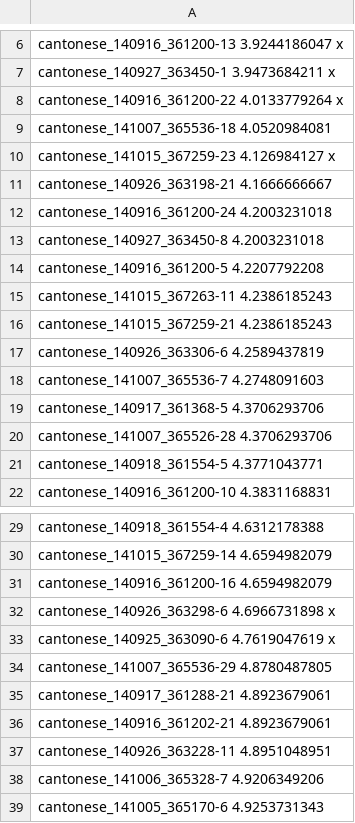
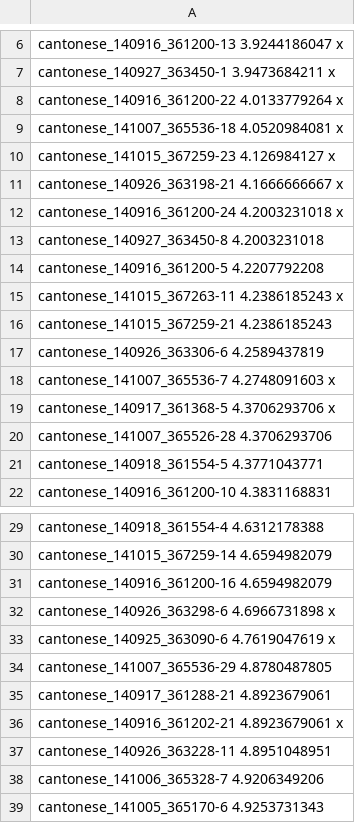
Before and after one commit to asforien/FYP, a CSV file: time-alignments/speaker-speed.csv, drawn as a sheet; only a part is shown, gaps mark what is left out.

Commit message:
Generate time alignments and ground truth for syllable tones

```diff
--- a/time-alignments/speaker-speed.csv
+++ b/time-alignments/speaker-speed.csv
@@ -8,13 +8,13 @@ cantonese_140927_363450-1 3.9473684211 x
 cantonese_140916_361200-22 4.0133779264 x
-cantonese_141007_365536-18 4.0520984081
+cantonese_141007_365536-18 4.0520984081 x
 cantonese_141015_367259-23 4.126984127 x
-cantonese_140926_363198-21 4.1666666667
-cantonese_140916_361200-24 4.2003231018
+cantonese_140926_363198-21 4.1666666667 x
+cantonese_140916_361200-24 4.2003231018 x
 cantonese_140927_363450-8 4.2003231018
 cantonese_140916_361200-5 4.2207792208
-cantonese_141015_367263-11 4.2386185243
+cantonese_141015_367263-11 4.2386185243 x
 cantonese_141015_367259-21 4.2386185243
 cantonese_140926_363306-6 4.2589437819
-cantonese_141007_365536-7 4.2748091603
-cantonese_140917_361368-5 4.3706293706
+cantonese_141007_365536-7 4.2748091603 x
+cantonese_140917_361368-5 4.3706293706 x
 cantonese_141007_365526-28 4.3706293706
@@ -35,3 +35,3 @@ cantonese_141007_365536-29 4.8780487805
 cantonese_140917_361288-21 4.8923679061
-cantonese_140916_361202-21 4.8923679061
+cantonese_140916_361202-21 4.8923679061 x
 cantonese_140926_363228-11 4.8951048951
```
Also changed, not shown: 5 other files.
